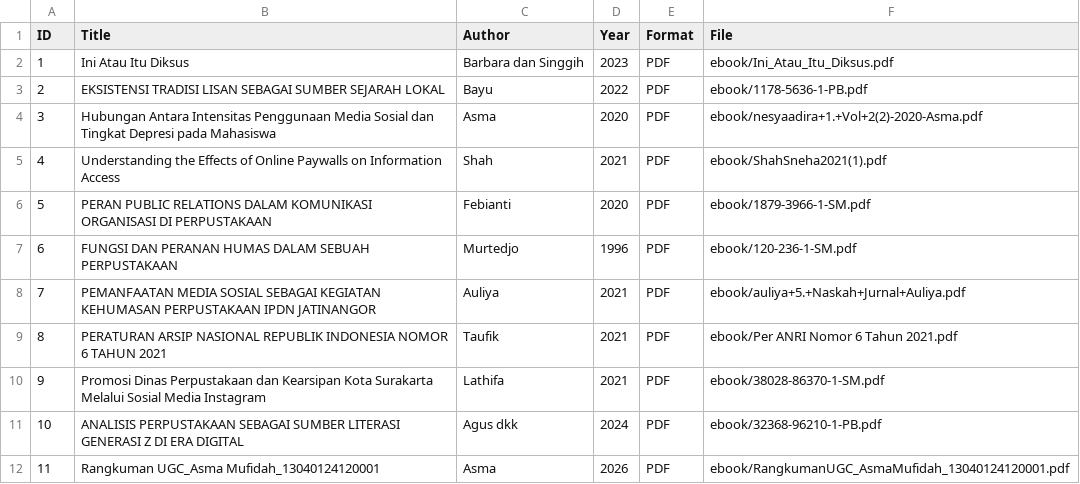
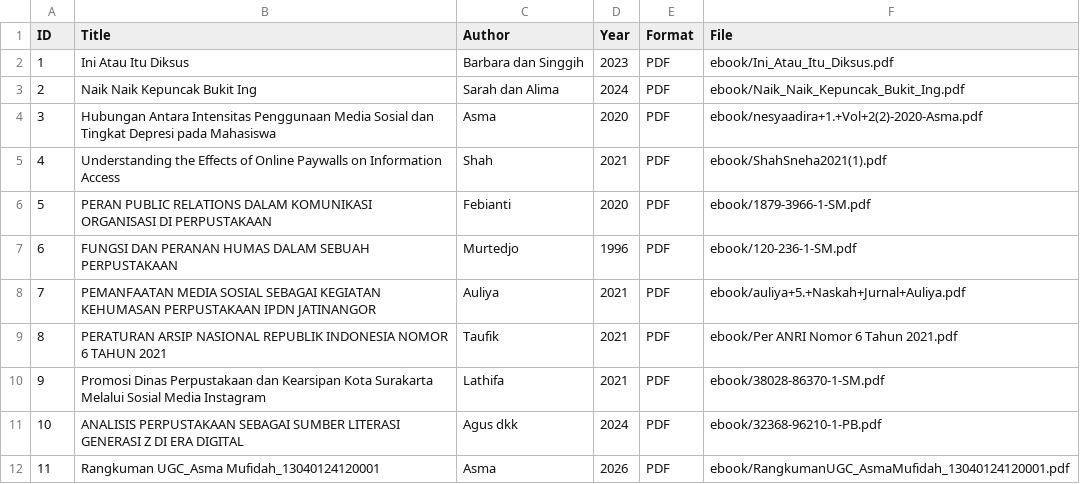
Before and after one commit to asmfdh233-oss/perpustakaandigital, a CSV file: metadata/metadata.csv, drawn as a sheet.

Commit message:
Update metadata.csv

```diff
--- a/metadata/metadata.csv
+++ b/metadata/metadata.csv
@@ -2,3 +2,3 @@ ID,Title,Author,Year,Format,File
 1,Ini Atau Itu Diksus,Barbara dan Singgih,2023,PDF,ebook/Ini_Atau_Itu_Diksus.pdf
-2,EKSISTENSI TRADISI LISAN SEBAGAI SUMBER SEJARAH LOKAL,Bayu,2022,PDF,ebook/1178-5636-1-PB.pdf
+2,Naik Naik Kepuncak Bukit Ing,Sarah dan Alima,2024,PDF,ebook/Naik_Naik_Kepuncak_Bukit_Ing.pdf
 3,Hubungan Antara Intensitas Penggunaan Media Sosial dan Tingkat Depresi pada Mahasiswa,Asma,2020,PDF,ebook/nesyaadira+1.+Vol+2(2)-2020-Asma.pdf
```
